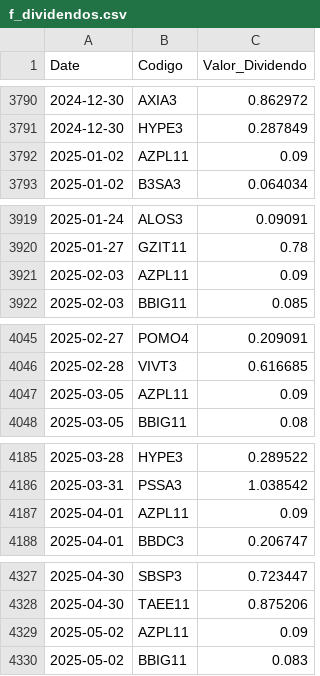
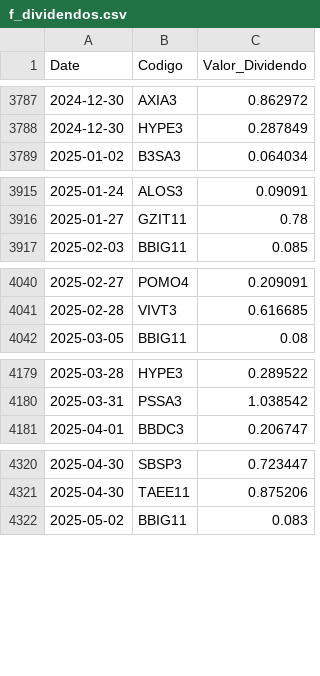
Before and after one commit to GabrielSantos15/brazilian-market-analytics, a CSV file: dados/f_dividendos.csv, drawn as a sheet; only a part is shown, gaps mark what is left out; removed rows and columns are numbered as before the commit, all else as after; the diff covers the shown part only; the diff names each change by its address in the sheet, - before the commit and + after, or states it on an @@ line.

```diff
--- a/dados/f_dividendos.csv
+++ b/dados/f_dividendos.csv
-row 3792: 2025-01-02 | AZPL11 | 0.09
-row 3921: 2025-02-03 | AZPL11 | 0.09
-row 4047: 2025-03-05 | AZPL11 | 0.09
-row 4187: 2025-04-01 | AZPL11 | 0.09
-row 4329: 2025-05-02 | AZPL11 | 0.09
```
Also changed, not shown: 10 added rows and 19 removed rows elsewhere in this file, 2 other files.
